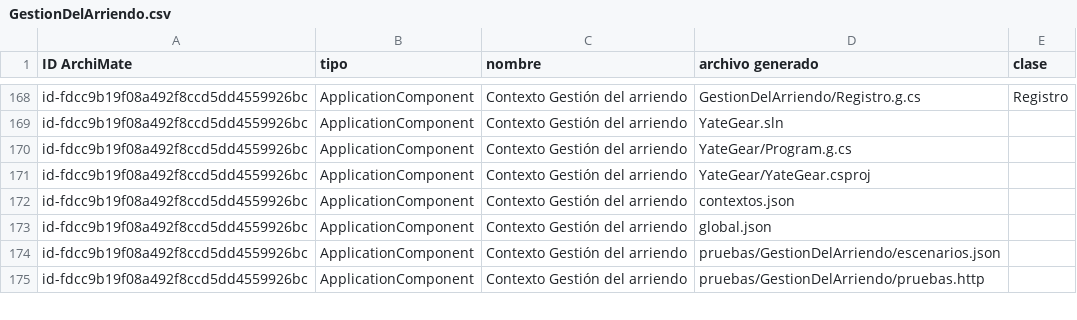
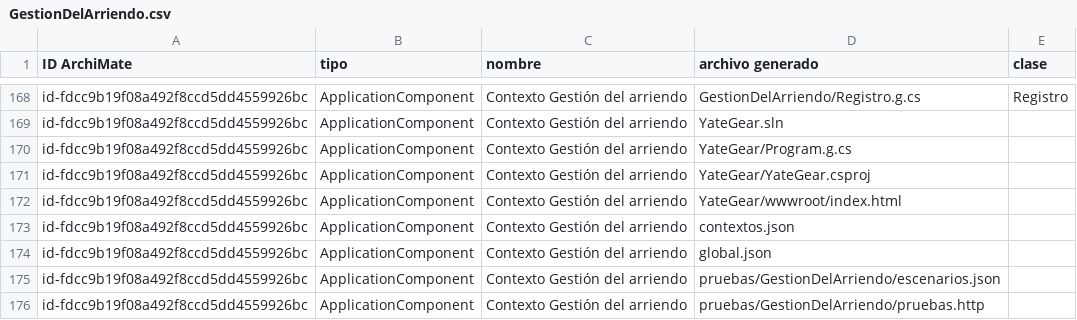
Before and after one commit to david181222/YateGear-ArchiMate, a CSV file: generador/salida/trazabilidad/GestionDelArriendo.csv, drawn as a sheet; only a part is shown, gaps mark what is left out; the diff names each change by its address in the sheet, - before the commit and + after, or states it on an @@ line.

```diff
--- a/generador/salida/trazabilidad/GestionDelArriendo.csv
+++ b/generador/salida/trazabilidad/GestionDelArriendo.csv
+row 172: id-fdcc9b19f08a492f8ccd5dd4559926bc | ApplicationComponent | Contexto Gestión del arriendo | YateGear/wwwroot/index.html
```
Also changed, not shown: generador/ejemplo/salida/trazabilidad/Prestamos.csv, generador/salida/trazabilidad/Calificaciones.csv, 14 other files.
